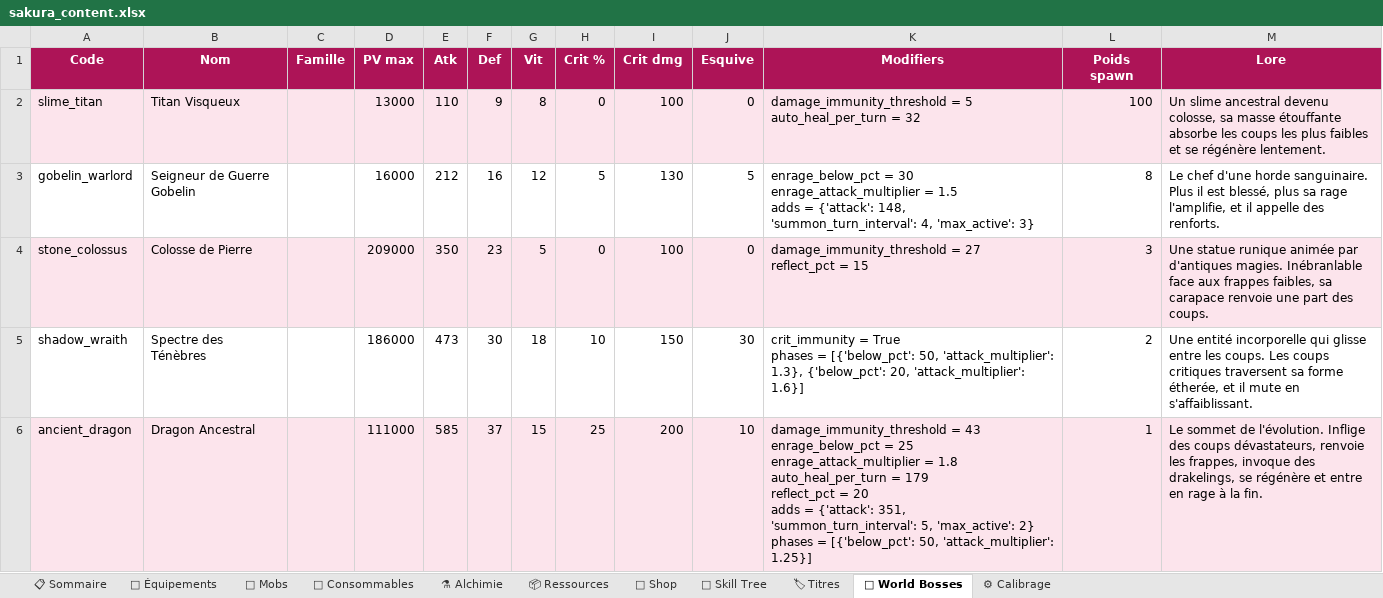
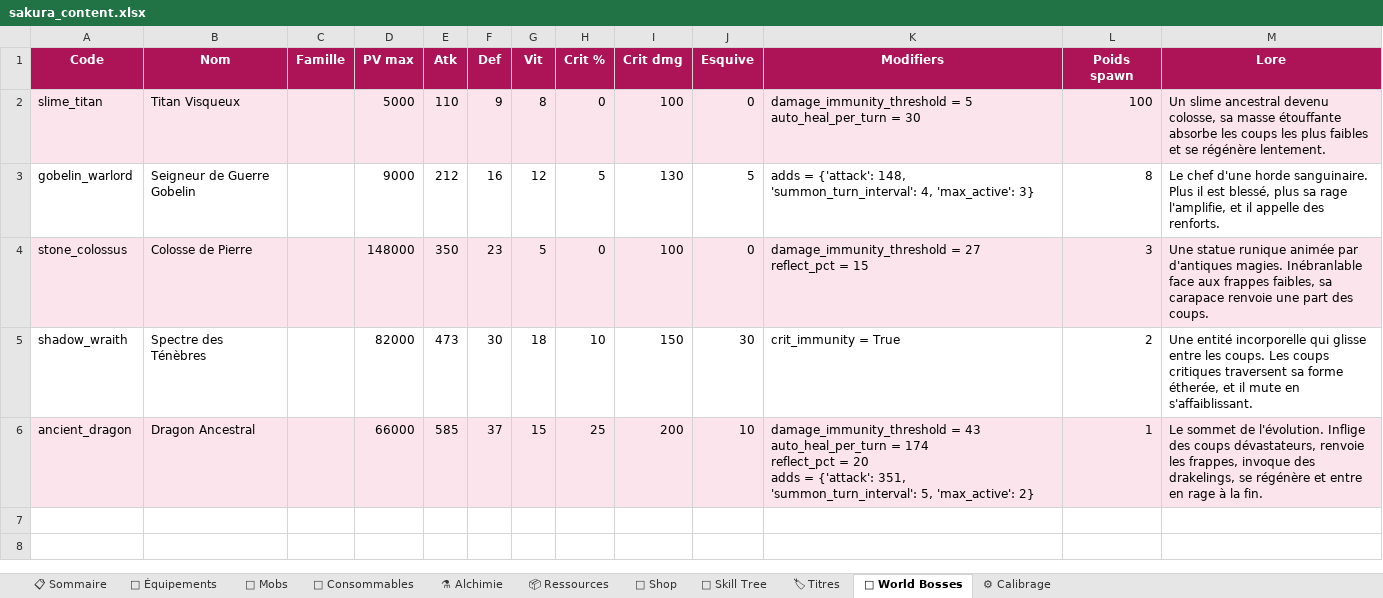
Before and after one commit to AltanDURAN/SakuraLeveling, an Excel workbook: docs/sakura_content.xlsx, sheet 🐉 World Bosses, drawn as a sheet; values as stored, in another font and other column widths than the file's, no borders; ↵ is a line break in a cell; the diff names each change by its address in the sheet, - before the commit and + after, or states it on an @@ line.

```diff
--- a/docs/sakura_content.xlsx (sheet 🐉 World Bosses)
+++ b/docs/sakura_content.xlsx (sheet 🐉 World Bosses)
-D2 (PV max): 13000
+D2 (PV max): 5000
-K2 (Modifiers): …auto_heal_per_turn = 32
+K2 (Modifiers): …auto_heal_per_turn = 30
-D3 (PV max): 16000
+D3 (PV max): 9000
-K3 (Modifiers): enrage_below_pct = 30 ↵ enrage_attack_multiplier = 1.5 ↵ adds =…
+K3 (Modifiers): adds =…
-D4 (PV max): 209000
+D4 (PV max): 148000
-D5 (PV max): 186000
+D5 (PV max): 82000
-K5 (Modifiers): …= True ↵ phases = [{'below_pct': 50, 'attack_multiplier': 1.3}, {'below_pct': 20, 'attack_multiplier': 1.6}]
+K5 (Modifiers): …= True
-D6 (PV max): 111000
+D6 (PV max): 66000
-K6 (Modifiers): …= 43 ↵ enrage_below_pct = 25 ↵ enrage_attack_multiplier = 1.8 ↵ auto_heal_per_turn = 179 ↵ reflect_pct = 20 ↵ adds = {'attack': 351, 'summon_turn_interval': 5, 'max_active': 2} ↵ phases = [{'below_pct': 50, 'attack_multiplier': 1.25}]
+K6 (Modifiers): …= 43 ↵ auto_heal_per_turn = 174 ↵ reflect_pct = 20 ↵ adds = {'attack': 351, 'summon_turn_interval': 5, 'max_active': 2}
```
Also changed, not shown: sheet 📋 Sommaire, 22 other files.
